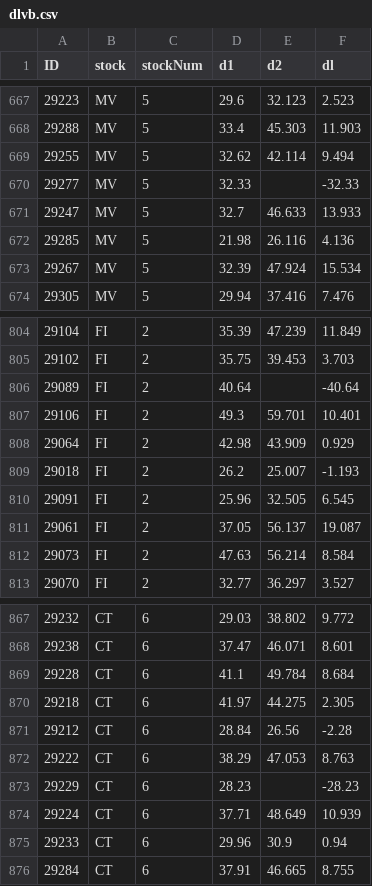
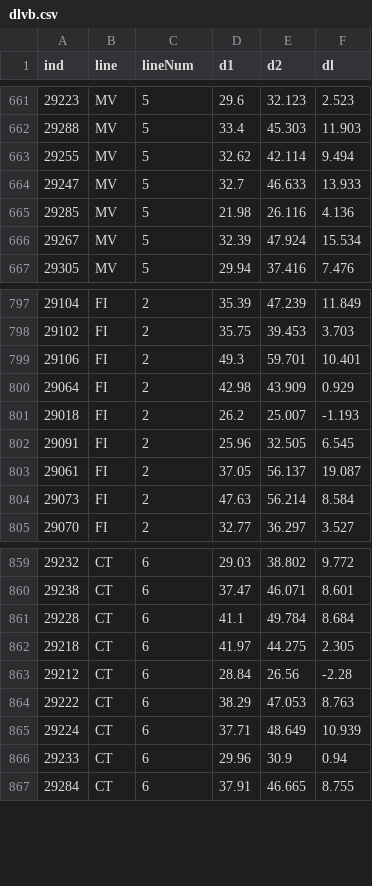
Before and after one commit to talbenhorin/oyster-individual-growth, a CSV file: dlvb.csv, drawn as a sheet; only a part is shown, gaps mark what is left out; the diff covers the shown part only.

```diff
--- a/dlvb.csv
+++ b/dlvb.csv
@@ -1 +1 @@
-ID,stock,stockNum,d1,d2,dl,,,
+ind,line,lineNum,d1,d2,dl
@@ -670 +663,0 @@ ID,stock,stockNum,d1,d2,dl,,,
-29277,MV,5,32.33,,-32.33,,,
@@ -806 +798,0 @@ ID,stock,stockNum,d1,d2,dl,,,
-29089,FI,2,40.64,,-40.64,,,
@@ -873 +864,0 @@ ID,stock,stockNum,d1,d2,dl,,,
-29229,CT,6,28.23,,-28.23,,,
```
Also changed, not shown: 6 removed rows elsewhere in this file.
